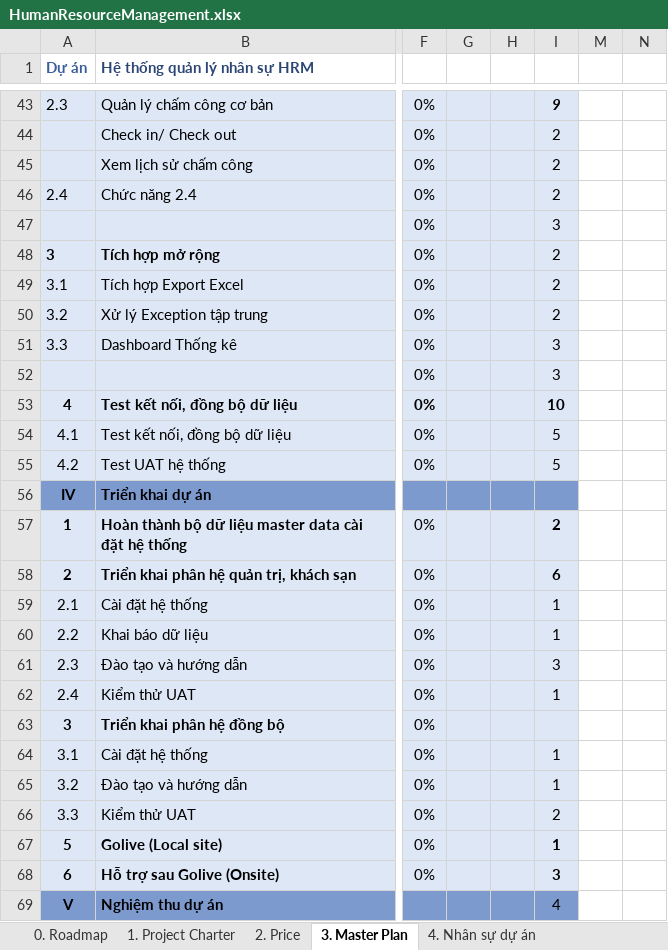
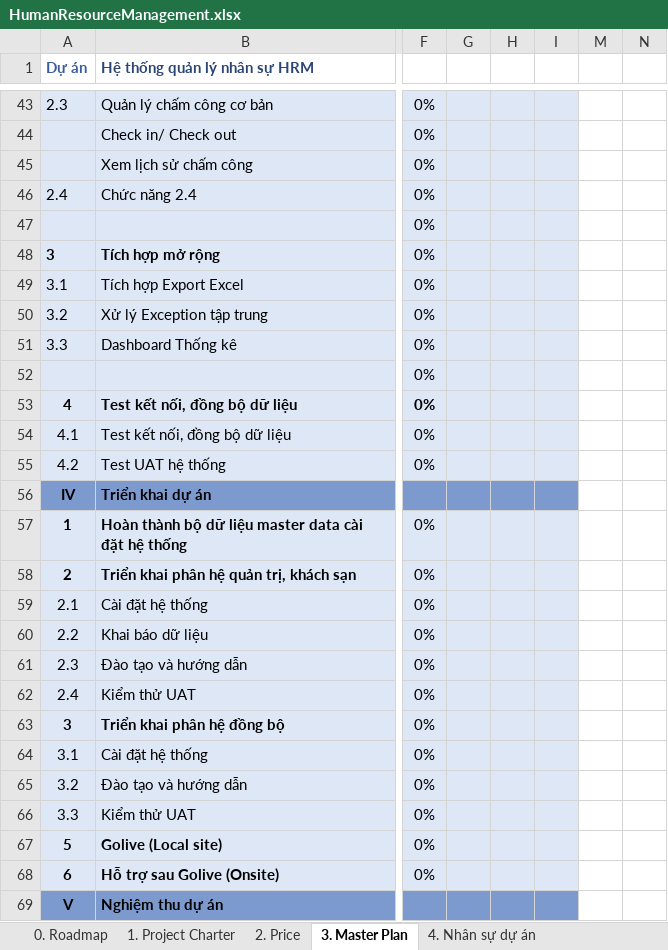
Before and after one commit to Viet2k6/PTIT_CNTT1_Project_HRM, an Excel workbook: HumanResourceManagement.xlsx, sheet 3. Master Plan, drawn as a sheet; only a part is shown, gaps mark what is left out; values as stored, in another font and other column widths than the file's, no borders; conditional formats not drawn; the diff covers the shown part only; the diff names each change by its address in the sheet, - before the commit and + after, or states it on an @@ line.

```diff
--- a/HumanResourceManagement.xlsx (sheet 3. Master Plan)
+++ b/HumanResourceManagement.xlsx (sheet 3. Master Plan)
-I43: 9
+I43: (empty)
-I44:I46: 2
+I44:I46: (empty)
-I47: 3
+I47: (empty)
-I48:I50: 2
+I48:I50: (empty)
-I51:I52: 3
+I51:I52: (empty)
-I53: 10
+I53: (empty)
-I54:I55: 5
+I54:I55: (empty)
-I57: 2
+I57: (empty)
-I58: 6
+I58: (empty)
-I59:I60: 1
+I59:I60: (empty)
-I61: 3
+I61: (empty)
-I62: 1
+I62: (empty)
-I64:I65: 1
+I64:I65: (empty)
-I66: 2
+I66: (empty)
-I67: 1
+I67: (empty)
-I68: 3
+I68: (empty)
-I69: 4
+I69: (empty)
```
Also changed, not shown: 2 added rows, 2 removed rows and 25 edited cells elsewhere in this sheet, formulas that keep their value.
